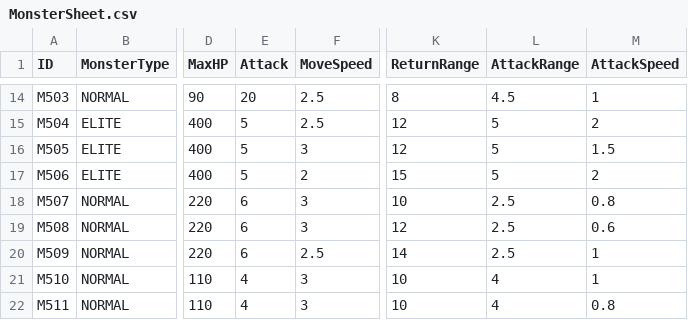
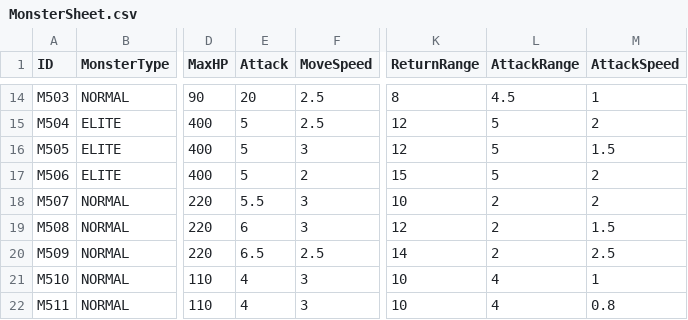
Before and after one commit to ModakbulGame/BGT_ProjectSamdo, a CSV file: Assets/Data/CSVs/MonsterSheet.csv, drawn as a sheet; only a part is shown, gaps mark what is left out; the diff names each change by its address in the sheet, - before the commit and + after, or states it on an @@ line.

```diff
--- a/Assets/Data/CSVs/MonsterSheet.csv
+++ b/Assets/Data/CSVs/MonsterSheet.csv
-E18 (Attack): 6
+E18 (Attack): 5.5
-L18:L20 (AttackRange): 2.5
+L18:L20 (AttackRange): 2
-M18 (AttackSpeed): 0.8
+M18 (AttackSpeed): 2
-M19 (AttackSpeed): 0.6
+M19 (AttackSpeed): 1.5
-E20 (Attack): 6
+E20 (Attack): 6.5
-M20 (AttackSpeed): 1
+M20 (AttackSpeed): 2.5
```
Also changed, not shown: 24 other files.
